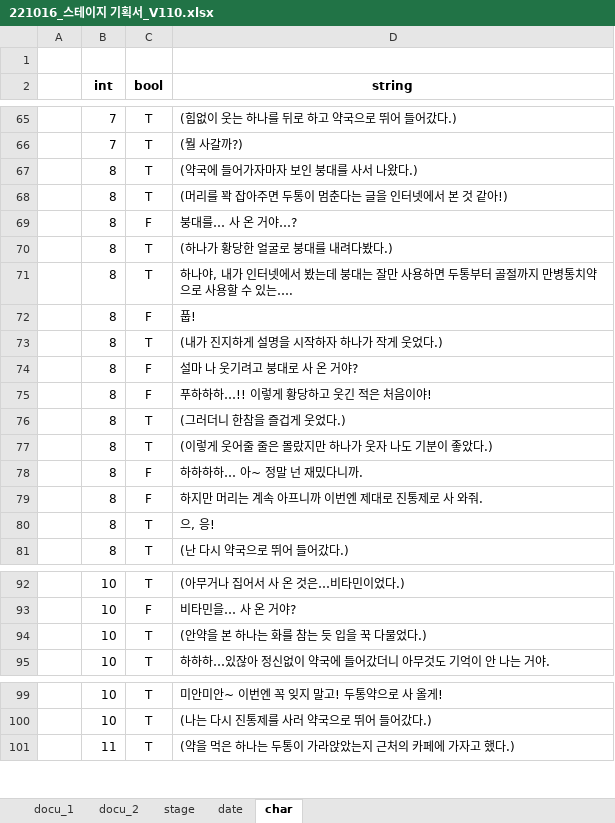
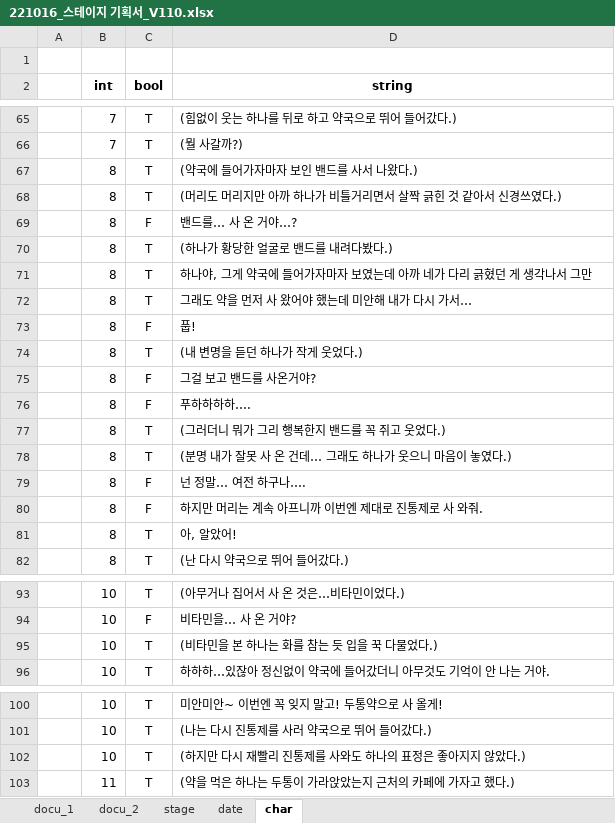
Before and after one commit to Kjaeseong/RocketTeamDocu, an Excel workbook: 00.기획서/221016_스테이지 기획서_V110.xlsx, sheet char, drawn as a sheet; only a part is shown, gaps mark what is left out; values as stored, in another font and other column widths than the file's, no borders; addresses are those after the commit; the diff names each change by its address in the sheet, - before the commit and + after, or states it on an @@ line.

Commit message:
박수현_스크립트 수정

```diff
--- a/00.기획서/221016_스테이지 기획서_V110.xlsx (sheet char)
+++ b/00.기획서/221016_스테이지 기획서_V110.xlsx (sheet char)
-D67 (string): (약국에 들어가자마자 보인 붕대를 사서 나왔다.)
+D67 (string): (약국에 들어가자마자 보인 밴드를 사서 나왔다.)
-D68 (string): (머리를 꽉 잡아주면 두통이 멈춘다는 글을 인터넷에서 본 것 같아!)
+D68 (string): (머리도 머리지만 아까 하나가 비틀거리면서 살짝 긁힌 것 같아서 신경쓰였다.)
-D69 (string): 붕대를… 사 온 거야…?
+D69 (string): 밴드를… 사 온 거야…?
-D70 (string): (하나가 황당한 얼굴로 붕대를 내려다봤다.)
+D70 (string): (하나가 황당한 얼굴로 밴드를 내려다봤다.)
-D71 (string): 하나야, 내가 인터넷에서 봤는데 붕대는 잘만 사용하면 두통부터 골절까지 만병통치약으로 사용할 수 있는….
+D71 (string): 하나야, 그게 약국에 들어가자마자 보였는데 아까 네가 다리 긁혔던 게 생각나서 그만
+row 72:  | 8 | T | 그래도 약을 먼저 사 왔어야 했는데 미안해 내가 다시 가서…
-D74 (string): (내가 진지하게 설명을 시작하자 하나가 작게 웃었다.)
+D74 (string): (내 변명을 듣던 하나가 작게 웃었다.)
-D75 (string): 설마 나 웃기려고 붕대로 사 온 거야?
+D75 (string): 그걸 보고 밴드를 사온거야?
-D76 (string): 푸하하하…!! 이렇게 황당하고 웃긴 적은 처음이야!
+D76 (string): 푸하하하하….
-D77 (string): (그러더니 한참을 즐겁게 웃었다.)
+D77 (string): (그러더니 뭐가 그리 행복한지 밴드를 꼭 쥐고 웃었다.)
-D78 (string): (이렇게 웃어줄 줄은 몰랐지만 하나가 웃자 나도 기분이 좋았다.)
+D78 (string): (분명 내가 잘못 사 온 건데… 그래도 하나가 웃으니 마음이 놓였다.)
-D79 (string): 하하하하… 아~ 정말 넌 재밌다니까.
+D79 (string): 넌 정말… 여전 하구나….
-D81 (string): 으, 응!
+D81 (string): 아, 알았어!
-D95 (string): (안약을 본 하나는 화를 참는 듯 입을 꾹 다물었다.)
+D95 (string): (비타민을 본 하나는 화를 참는 듯 입을 꾹 다물었다.)
+row 102:  | 10 | T | (하지만 다시 재빨리 진통제를 사와도 하나의 표정은 좋아지지 않았다.)
```
